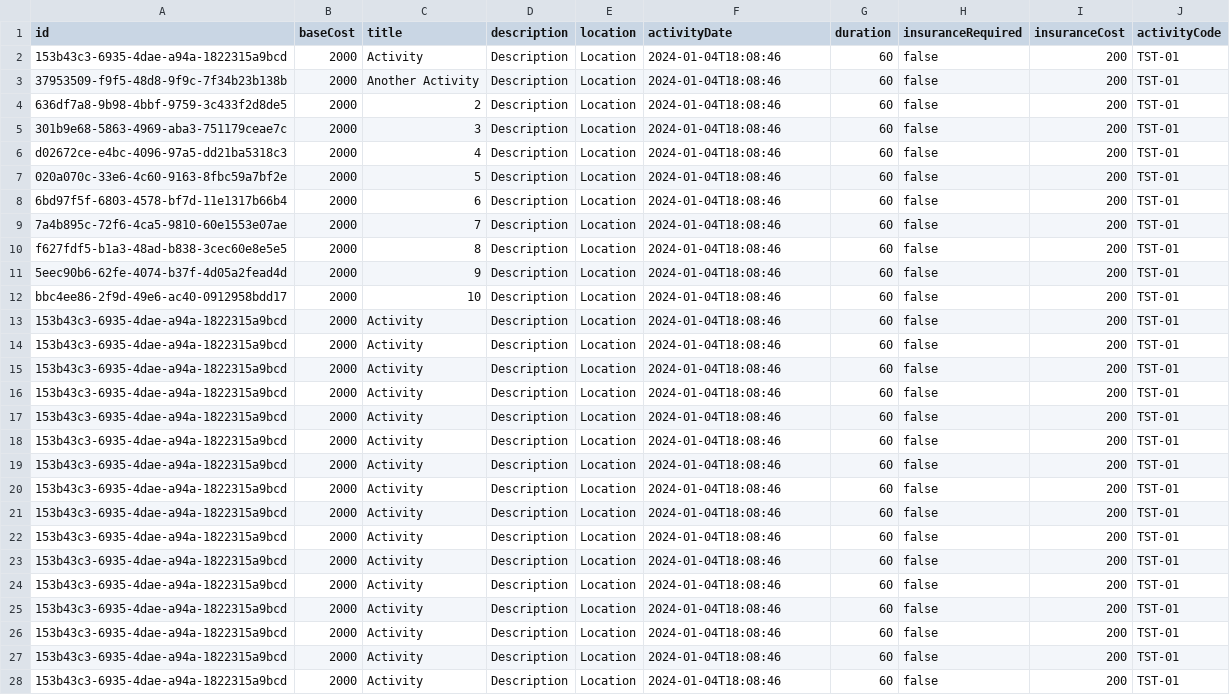
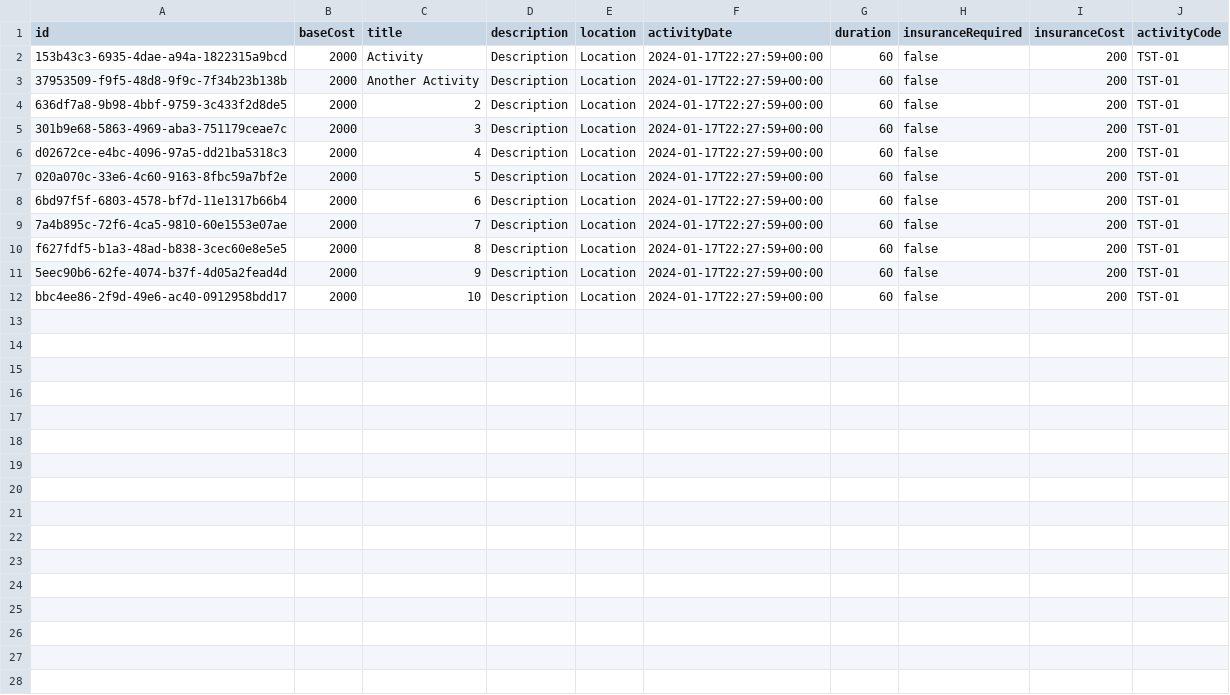
Before and after one commit to mcornielje090404/excited-activites, a CSV file: database/Activity.csv, drawn as a sheet; only a part is shown; the diff covers the shown part only.

Commit message:
Complete expanded activity, select services, add activity to itinerary

```diff
--- a/database/Activity.csv
+++ b/database/Activity.csv
@@ -1,28 +1,12 @@
 id,baseCost,title,description,location,activityDate,duration,insuranceRequired,insuranceCost,activityCode
-153b43c3-6935-4dae-a94a-1822315a9bcd,2000,Activity,Description,Location,2024-01-04T18:08:46,60,false,200,TST-01
-37953509-f9f5-48d8-9f9c-7f34b23b138b,2000,Another Activity,Description,Location,2024-01-04T18:08:46,60,false,200,TST-01
-636df7a8-9b98-4bbf-9759-3c433f2d8de5,2000,2,Description,Location,2024-01-04T18:08:46,60,false,200,TST-01
-301b9e68-5863-4969-aba3-751179ceae7c,2000,3,Description,Location,2024-01-04T18:08:46,60,false,200,TST-01
-d02672ce-e4bc-4096-97a5-dd21ba5318c3,2000,4,Description,Location,2024-01-04T18:08:46,60,false,200,TST-01
-020a070c-33e6-4c60-9163-8fbc59a7bf2e,2000,5,Description,Location,2024-01-04T18:08:46,60,false,200,TST-01
-6bd97f5f-6803-4578-bf7d-11e1317b66b4,2000,6,Description,Location,2024-01-04T18:08:46,60,false,200,TST-01
-7a4b895c-72f6-4ca5-9810-60e1553e07ae,2000,7,Description,Location,2024-01-04T18:08:46,60,false,200,TST-01
-f627fdf5-b1a3-48ad-b838-3cec60e8e5e5,2000,8,Description,Location,2024-01-04T18:08:46,60,false,200,TST-01
-5eec90b6-62fe-4074-b37f-4d05a2fead4d,2000,9,Description,Location,2024-01-04T18:08:46,60,false,200,TST-01
-bbc4ee86-2f9d-49e6-ac40-0912958bdd17,2000,10,Description,Location,2024-01-04T18:08:46,60,false,200,TST-01
-153b43c3-6935-4dae-a94a-1822315a9bcd,2000,Activity,Description,Location,2024-01-04T18:08:46,60,false,200,TST-01
-153b43c3-6935-4dae-a94a-1822315a9bcd,2000,Activity,Description,Location,2024-01-04T18:08:46,60,false,200,TST-01
-153b43c3-6935-4dae-a94a-1822315a9bcd,2000,Activity,Description,Location,2024-01-04T18:08:46,60,false,200,TST-01
-153b43c3-6935-4dae-a94a-1822315a9bcd,2000,Activity,Description,Location,2024-01-04T18:08:46,60,false,200,TST-01
-153b43c3-6935-4dae-a94a-1822315a9bcd,2000,Activity,Description,Location,2024-01-04T18:08:46,60,false,200,TST-01
-153b43c3-6935-4dae-a94a-1822315a9bcd,2000,Activity,Description,Location,2024-01-04T18:08:46,60,false,200,TST-01
-153b43c3-6935-4dae-a94a-1822315a9bcd,2000,Activity,Description,Location,2024-01-04T18:08:46,60,false,200,TST-01
-153b43c3-6935-4dae-a94a-1822315a9bcd,2000,Activity,Description,Location,2024-01-04T18:08:46,60,false,200,TST-01
-153b43c3-6935-4dae-a94a-1822315a9bcd,2000,Activity,Description,Location,2024-01-04T18:08:46,60,false,200,TST-01
-153b43c3-6935-4dae-a94a-1822315a9bcd,2000,Activity,Description,Location,2024-01-04T18:08:46,60,false,200,TST-01
-153b43c3-6935-4dae-a94a-1822315a9bcd,2000,Activity,Description,Location,2024-01-04T18:08:46,60,false,200,TST-01
-153b43c3-6935-4dae-a94a-1822315a9bcd,2000,Activity,Description,Location,2024-01-04T18:08:46,60,false,200,TST-01
-153b43c3-6935-4dae-a94a-1822315a9bcd,2000,Activity,Description,Location,2024-01-04T18:08:46,60,false,200,TST-01
-153b43c3-6935-4dae-a94a-1822315a9bcd,2000,Activity,Description,Location,2024-01-04T18:08:46,60,false,200,TST-01
-153b43c3-6935-4dae-a94a-1822315a9bcd,2000,Activity,Description,Location,2024-01-04T18:08:46,60,false,200,TST-01
-153b43c3-6935-4dae-a94a-1822315a9bcd,2000,Activity,Description,Location,2024-01-04T18:08:46,60,false,200,TST-01
+153b43c3-6935-4dae-a94a-1822315a9bcd,2000,Activity,Description,Location,2024-01-17T22:27:59+00:00,60,false,200,TST-01
+37953509-f9f5-48d8-9f9c-7f34b23b138b,2000,Another Activity,Description,Location,2024-01-17T22:27:59+00:00,60,false,200,TST-01
+636df7a8-9b98-4bbf-9759-3c433f2d8de5,2000,2,Description,Location,2024-01-17T22:27:59+00:00,60,false,200,TST-01
+301b9e68-5863-4969-aba3-751179ceae7c,2000,3,Description,Location,2024-01-17T22:27:59+00:00,60,false,200,TST-01
+d02672ce-e4bc-4096-97a5-dd21ba5318c3,2000,4,Description,Location,2024-01-17T22:27:59+00:00,60,false,200,TST-01
+020a070c-33e6-4c60-9163-8fbc59a7bf2e,2000,5,Description,Location,2024-01-17T22:27:59+00:00,60,false,200,TST-01
+6bd97f5f-6803-4578-bf7d-11e1317b66b4,2000,6,Description,Location,2024-01-17T22:27:59+00:00,60,false,200,TST-01
+7a4b895c-72f6-4ca5-9810-60e1553e07ae,2000,7,Description,Location,2024-01-17T22:27:59+00:00,60,false,200,TST-01
+f627fdf5-b1a3-48ad-b838-3cec60e8e5e5,2000,8,Description,Location,2024-01-17T22:27:59+00:00,60,false,200,TST-01
+5eec90b6-62fe-4074-b37f-4d05a2fead4d,2000,9,Description,Location,2024-01-17T22:27:59+00:00,60,false,200,TST-01
+bbc4ee86-2f9d-49e6-ac40-0912958bdd17,2000,10,Description,Location,2024-01-17T22:27:59+00:00,60,false,200,TST-01
```
Also changed, not shown: 2 removed rows elsewhere in this file, database/ActivityService.csv, 6 other files.
